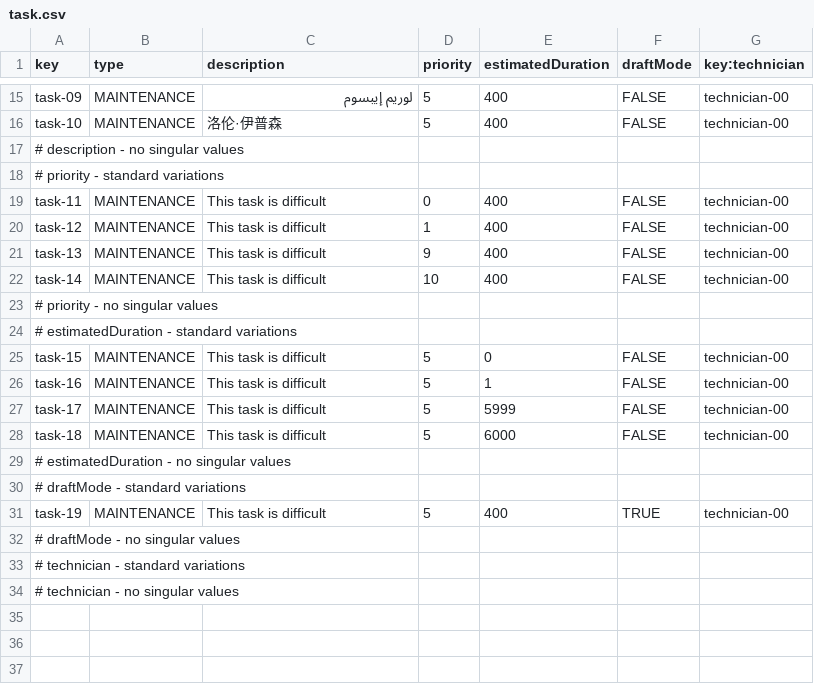
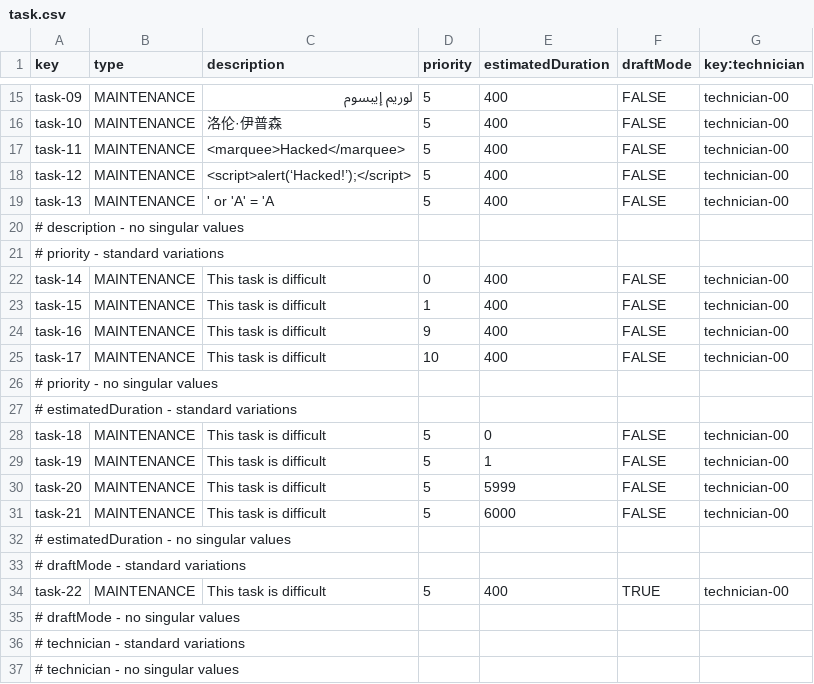
Before and after one commit to DP2-IIS-C1048/Acme-ANS-D, a CSV file: src/main/resources/WEB-INF/data/sample/task.csv, drawn as a sheet; only a part is shown, gaps mark what is left out.

Commit message:
fix: 3. task description has now hacking variations

```diff
--- a/src/main/resources/WEB-INF/data/sample/task.csv
+++ b/src/main/resources/WEB-INF/data/sample/task.csv
@@ -16,17 +16,20 @@ task-09,MAINTENANCE,"لوريم إيبسوم",5,400,FALSE,technician-00
 task-10,MAINTENANCE,"洛伦·伊普森",5,400,FALSE,technician-00
+task-11,MAINTENANCE,"<marquee>Hacked</marquee>",5,400,FALSE,technician-00
+task-12,MAINTENANCE,"<script>alert(‘Hacked!’);</script>",5,400,FALSE,technician-00
+task-13,MAINTENANCE,"' or 'A' = 'A",5,400,FALSE,technician-00
 # description - no singular values
 # priority - standard variations
-task-11,MAINTENANCE,"This task is difficult",0,400,FALSE,technician-00
-task-12,MAINTENANCE,"This task is difficult",1,400,FALSE,technician-00
-task-13,MAINTENANCE,"This task is difficult",9,400,FALSE,technician-00
-task-14,MAINTENANCE,"This task is difficult",10,400,FALSE,technician-00
+task-14,MAINTENANCE,"This task is difficult",0,400,FALSE,technician-00
+task-15,MAINTENANCE,"This task is difficult",1,400,FALSE,technician-00
+task-16,MAINTENANCE,"This task is difficult",9,400,FALSE,technician-00
+task-17,MAINTENANCE,"This task is difficult",10,400,FALSE,technician-00
 # priority - no singular values
 # estimatedDuration - standard variations
-task-15,MAINTENANCE,"This task is difficult",5,0,FALSE,technician-00
-task-16,MAINTENANCE,"This task is difficult",5,1,FALSE,technician-00
-task-17,MAINTENANCE,"This task is difficult",5,5999,FALSE,technician-00
-task-18,MAINTENANCE,"This task is difficult",5,6000,FALSE,technician-00
+task-18,MAINTENANCE,"This task is difficult",5,0,FALSE,technician-00
+task-19,MAINTENANCE,"This task is difficult",5,1,FALSE,technician-00
+task-20,MAINTENANCE,"This task is difficult",5,5999,FALSE,technician-00
+task-21,MAINTENANCE,"This task is difficult",5,6000,FALSE,technician-00
 # estimatedDuration - no singular values
 # draftMode - standard variations
-task-19,MAINTENANCE,"This task is difficult",5,400,TRUE,technician-00
+task-22,MAINTENANCE,"This task is difficult",5,400,TRUE,technician-00
 # draftMode - no singular values
```
